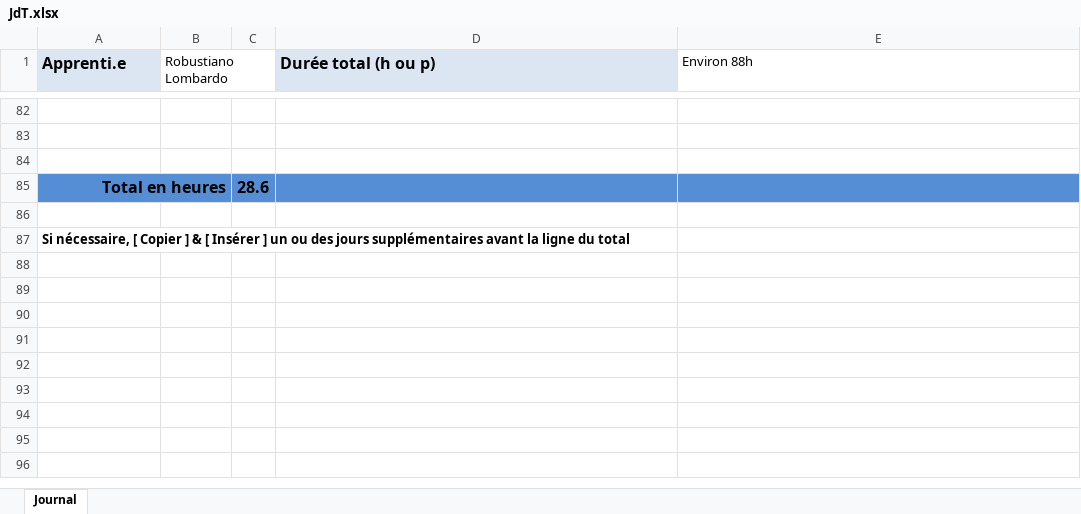
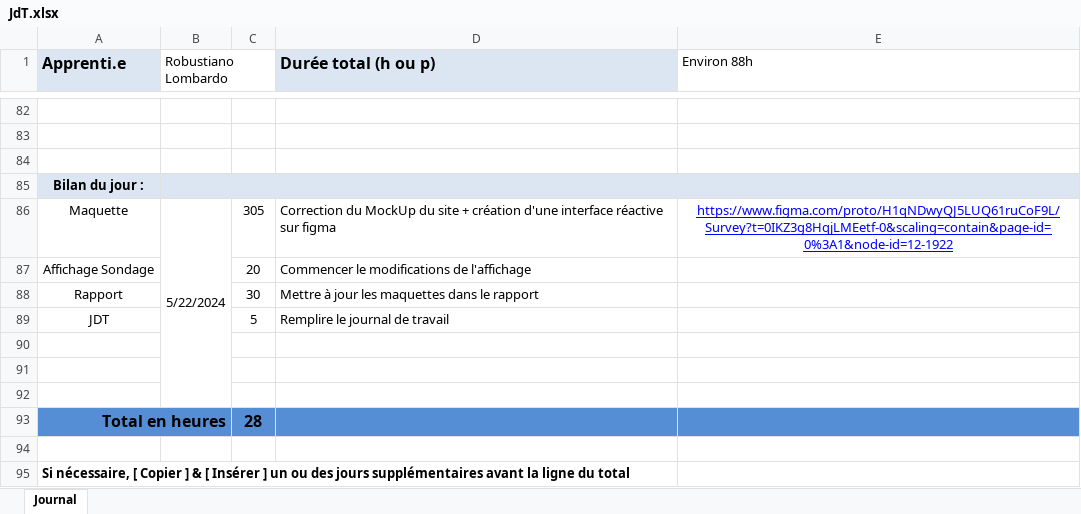
Before and after one commit to Robi2004/survey, an Excel workbook: doc/JdT.xlsx, sheet Journal, drawn as a sheet; only a part is shown, gaps mark what is left out; values as stored, in another font and other column widths than the file's, no borders; addresses are those after the commit; the diff names each change by its address in the sheet, - before the commit and + after, or states it on an @@ line.

Commit message:
Maj de la maquette

```diff
--- a/doc/JdT.xlsx (sheet Journal)
+++ b/doc/JdT.xlsx (sheet Journal)
+row 85: Bilan du jour :
+row 86: Maquette | 5/22/2024 | 305 | Correction du MockUp du site + création d'une interface réactive sur figma | https://www.figma.com/proto/H1qNDwyQJ5LUQ61ruCoF9L/Survey?t=0IKZ3g8HqjLMEetf-0&scaling=contain&page-id=0%3A1&node-id=12-1922
+row 87: Affichage Sondage |  | 20 | Commencer le modifications de l'affichage
+row 88: Rapport |  | 30 | Mettre à jour les maquettes dans le rapport
+row 89: JDT |  | 5 | Remplire le journal de travail
+row 90: (empty)
+row 91: (empty)
+row 92: (empty)
-C93: 28.6
+C93: 28
```
Also changed, not shown: 12 other files.
